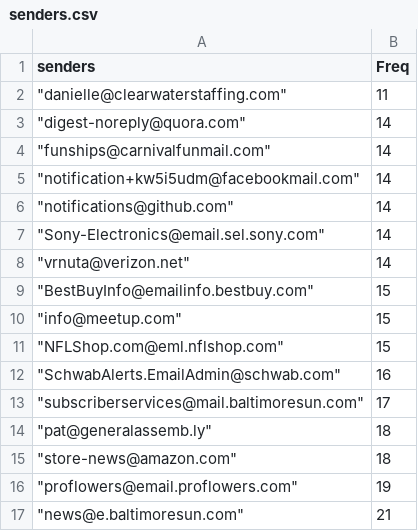
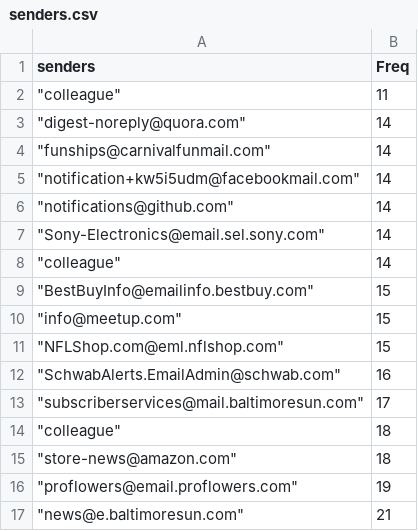
Before and after one commit to kencrocken/kencrocken.github.io, a CSV file: data/senders.csv, drawn as a sheet; only a part is shown.

```diff
--- a/data/senders.csv
+++ b/data/senders.csv
@@ -1,3 +1,3 @@
 "senders","Freq"
-"""danielle@clearwaterstaffing.com""",11
+"""colleague""",11
 """digest-noreply@quora.com""",14
@@ -7,3 +7,3 @@
 """Sony-Electronics@email.sel.sony.com""",14
-"""vrnuta@verizon.net""",14
+"""colleague""",14
 """BestBuyInfo@emailinfo.bestbuy.com""",15
@@ -13,3 +13,3 @@
 """subscriberservices@mail.baltimoresun.com""",17
-"""pat@generalassemb.ly""",18
+"""colleague""",18
 """store-news@amazon.com""",18
```
Also changed, not shown: 1 other file.
